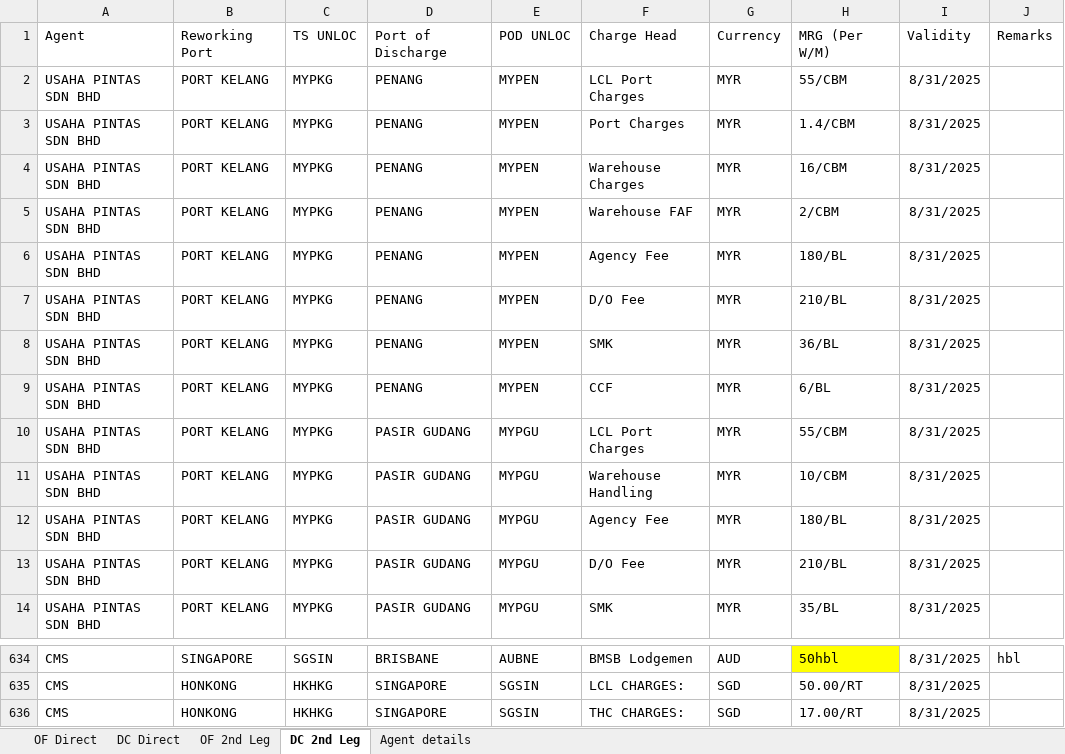
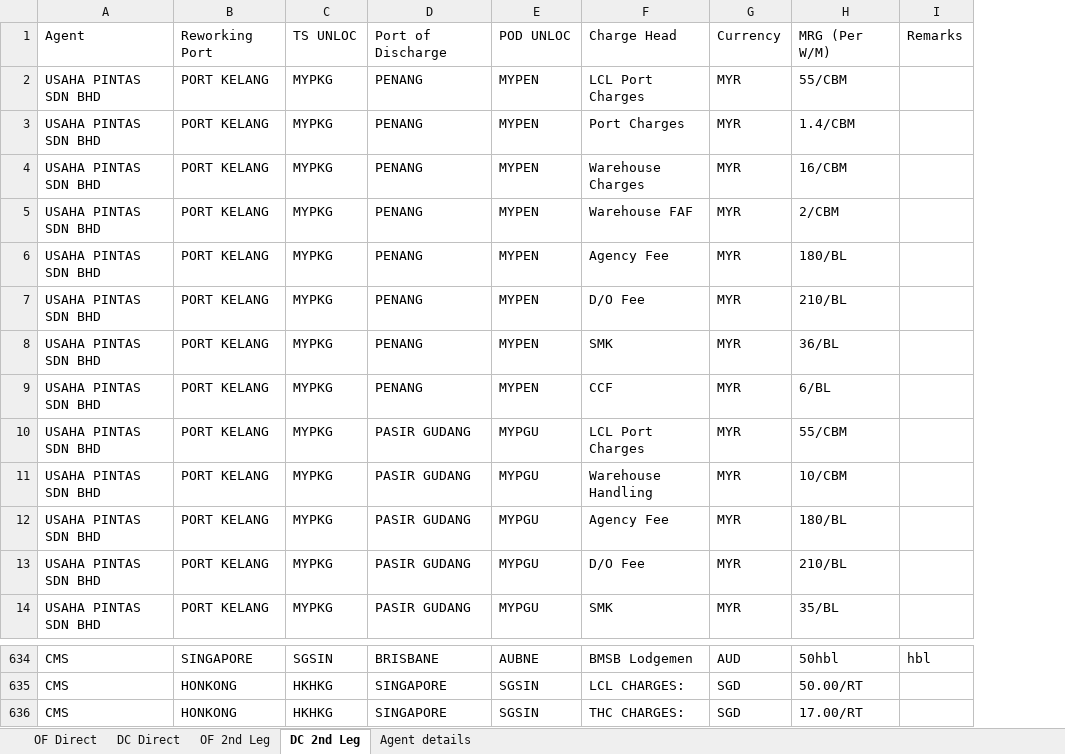
Before and after one commit to Ayyanagouda006/LCL-Rate-Finder, an Excel workbook: Data/LCL Pricing Navexel2 2.xlsx, sheet DC 2nd Leg, drawn as a sheet; only a part is shown, gaps mark what is left out; values as stored, in another font and other column widths than the file's, no borders; the diff covers the shown part only; the diff names each change by its address in the sheet, - before the commit and + after, or states it on an @@ line.

```diff
--- a/Data/LCL Pricing Navexel2 2.xlsx (sheet DC 2nd Leg)
+++ b/Data/LCL Pricing Navexel2 2.xlsx (sheet DC 2nd Leg)
-column I, rows 1-14: Validity | 8/31/2025 | 8/31/2025 | 8/31/2025 | 8/31/2025 | 8/31/2025 | 8/31/2025 | 8/31/2025 | 8/31/2025 | 8/31/2025 | 8/31/2025 | 8/31/2025 | 8/31/2025 | 8/31/2025; rows 634-636: all 8/31/2025
-H634 fill: #FFFF00
+H634 fill: none
```
Also changed, not shown: cell formats elsewhere in this sheet, sheet OF Direct, sheet DC Direct, sheet OF 2nd Leg, sheet Agent details.
